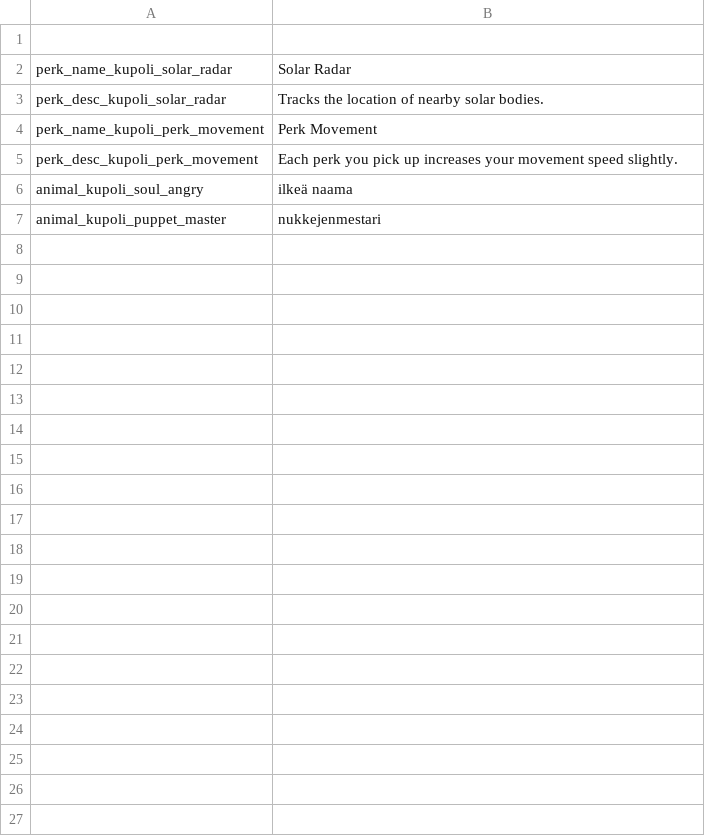
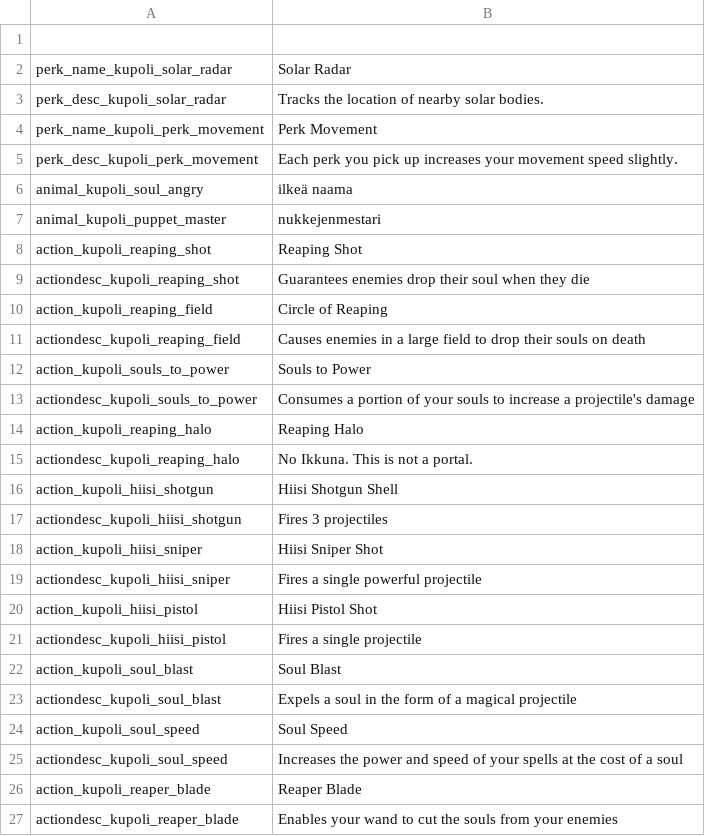
Before and after one commit to SiriMoel/souls, a CSV file: files/translations.csv, drawn as a sheet; only a part is shown; the diff covers the shown part only; the diff names each change by its address in the sheet, - before the commit and + after, or states it on an @@ line.

```diff
--- a/files/translations.csv
+++ b/files/translations.csv
+row 8: action_kupoli_reaping_shot | Reaping Shot
+row 9: actiondesc_kupoli_reaping_shot | Guarantees enemies drop their soul when they die
+row 10: action_kupoli_reaping_field | Circle of Reaping
+row 11: actiondesc_kupoli_reaping_field | Causes enemies in a large field to drop their souls on death
+row 12: action_kupoli_souls_to_power | Souls to Power
+row 13: actiondesc_kupoli_souls_to_power | Consumes a portion of your souls to increase a projectile's damage
+row 14: action_kupoli_reaping_halo | Reaping Halo
+row 15: actiondesc_kupoli_reaping_halo | No Ikkuna. This is not a portal.
+row 16: action_kupoli_hiisi_shotgun | Hiisi Shotgun Shell
+row 17: actiondesc_kupoli_hiisi_shotgun | Fires 3 projectiles
+row 18: action_kupoli_hiisi_sniper | Hiisi Sniper Shot
+row 19: actiondesc_kupoli_hiisi_sniper | Fires a single powerful projectile
+row 20: action_kupoli_hiisi_pistol | Hiisi Pistol Shot
+row 21: actiondesc_kupoli_hiisi_pistol | Fires a single projectile
+row 22: action_kupoli_soul_blast | Soul Blast
+row 23: actiondesc_kupoli_soul_blast | Expels a soul in the form of a magical projectile
+row 24: action_kupoli_soul_speed | Soul Speed
+row 25: actiondesc_kupoli_soul_speed | Increases the power and speed of your spells at the cost of a soul
+row 26: action_kupoli_reaper_blade | Reaper Blade
+row 27: actiondesc_kupoli_reaper_blade | Enables your wand to cut the souls from your enemies
```
Also changed, not shown: 54 added rows elsewhere in this file, 9 other files.
